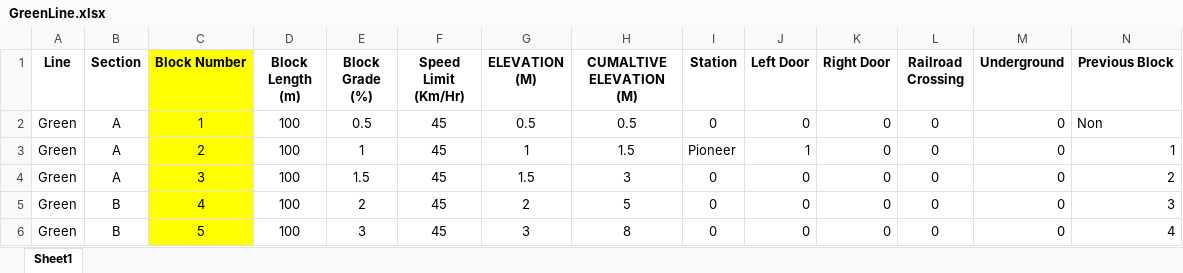
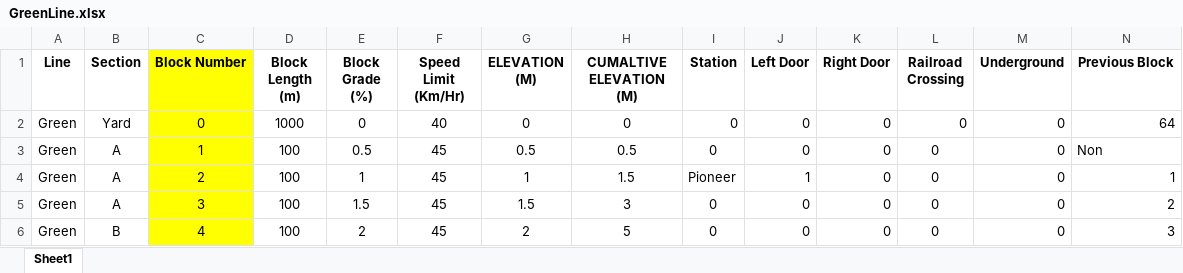
Before and after one commit to IsaacShaker/trains, an Excel workbook: TrackModel/trackData/GreenLine.xlsx, sheet Sheet1, drawn as a sheet; only a part is shown; the shorter side is filled out with more unchanged rows; values as stored, in another font and other column widths than the file's, no borders; conditional formats not drawn; rows hold the shown columns only; the diff names each change by its address in the sheet, - before the commit and + after, or states it on an @@ line.

```diff
--- a/TrackModel/trackData/GreenLine.xlsx (sheet Sheet1)
+++ b/TrackModel/trackData/GreenLine.xlsx (sheet Sheet1)
+row 2: Green | Yard | 0 | 1000 | 0 | 40 | 0 | 0 | 0 | 0 | 0 | 0 | 0 | 64
```
Also changed, not shown: TrackModel/trackData/RedLine.xlsx, 6 other files.
